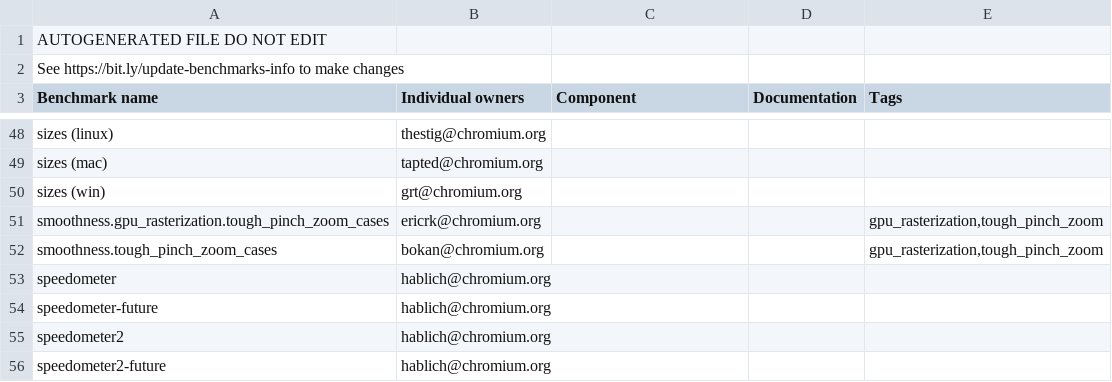
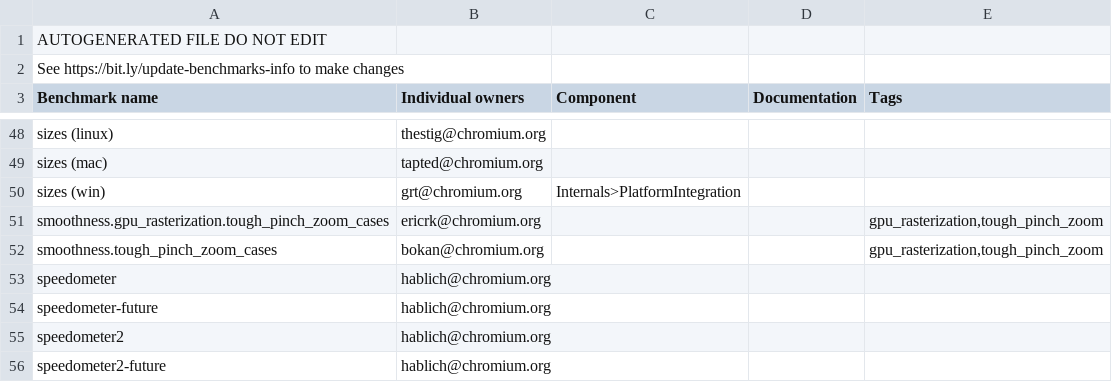
Before and after one commit to webrtc-uwp/chromium-tools, a CSV file: perf/benchmark.csv, drawn as a sheet; only a part is shown, gaps mark what is left out.

Commit message:
Specify the component for 'sizes (win)' benchmark.
BUG=none
R=eyaich@chromium.org

Cq-Include-Trybots: master.tryserver.chromium.perf:obbs_fyi
Change-Id: I54cc409664aaa53c0164f5a572f09e179602dd35
Reviewed-on: https://chromium-review.googlesource.com/1237654
Commit-Queue: Emily Hanley <eyaich@chromium.org>
Reviewed-by: Emily Hanley <eyaich@chromium.org>
Cr-Original-Commit-Position: refs/heads/master@{#593179}
Cr-Mirrored-From: https://chromium.googlesource.com/chromium/src
Cr-Mirrored-Commit: 9a2060b08493adf9b200c990539dc145c517ea73

```diff
--- a/perf/benchmark.csv
+++ b/perf/benchmark.csv
@@ -49,3 +49,3 @@ sizes (linux),thestig@chromium.org,,,
 sizes (mac),tapted@chromium.org,,,
-sizes (win),grt@chromium.org,,,
+sizes (win),grt@chromium.org,Internals>PlatformIntegration,,
 smoothness.gpu_rasterization.tough_pinch_zoom_cases,ericrk@chromium.org,,,"gpu_rasterization,tough_pinch_zoom"
```
Also changed, not shown: 1 other file.
